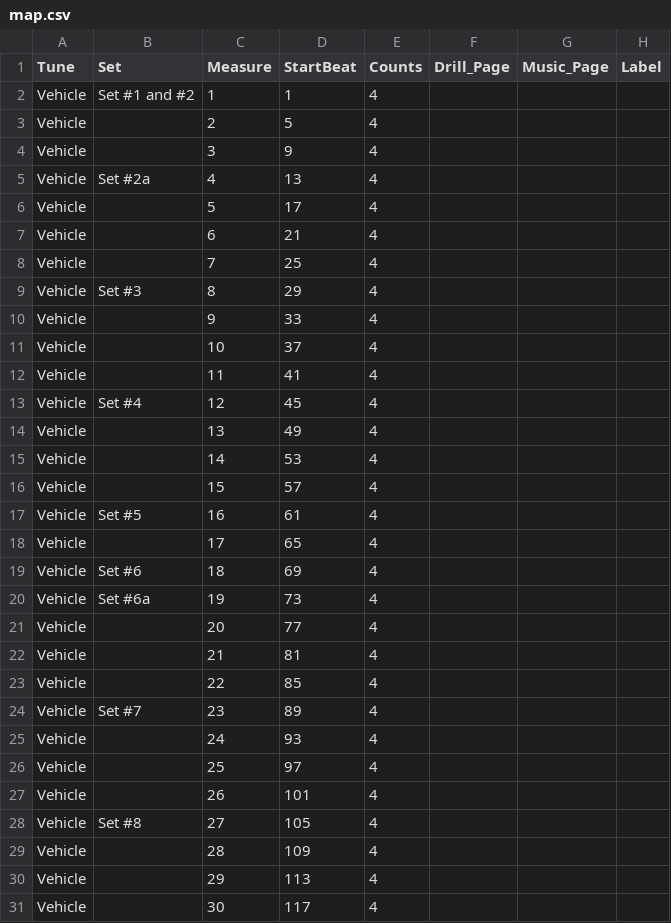
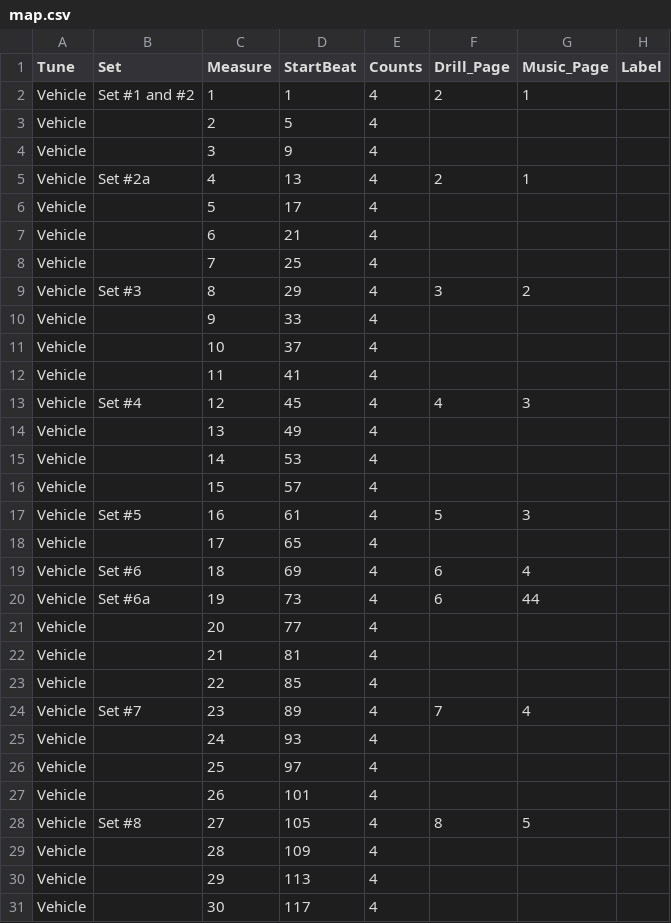
Before and after one commit to 368band/drill-app, a CSV file: map.csv, drawn as a sheet; only a part is shown; the diff covers the shown part only.

Commit message:
JPG added with Vehicle updated data and UI changes

```diff
--- a/map.csv
+++ b/map.csv
@@ -1,6 +1,6 @@
 Tune,Set,Measure,StartBeat,Counts,Drill_Page,Music_Page,Label
-Vehicle,Set #1 and #2,1,1,4,,,
+Vehicle,Set #1 and #2,1,1,4,2,1,
 Vehicle,,2,5,4,,,
 Vehicle,,3,9,4,,,
-Vehicle,Set #2a,4,13,4,,,
+Vehicle,Set #2a,4,13,4,2,1,
 Vehicle,,5,17,4,,,
@@ -8,3 +8,3 @@ Vehicle,,6,21,4,,,
 Vehicle,,7,25,4,,,
-Vehicle,Set #3,8,29,4,,,
+Vehicle,Set #3,8,29,4,3,2,
 Vehicle,,9,33,4,,,
@@ -12,3 +12,3 @@ Vehicle,,10,37,4,,,
 Vehicle,,11,41,4,,,
-Vehicle,Set #4,12,45,4,,,
+Vehicle,Set #4,12,45,4,4,3,
 Vehicle,,13,49,4,,,
@@ -16,6 +16,6 @@ Vehicle,,14,53,4,,,
 Vehicle,,15,57,4,,,
-Vehicle,Set #5,16,61,4,,,
+Vehicle,Set #5,16,61,4,5,3,
 Vehicle,,17,65,4,,,
-Vehicle,Set #6,18,69,4,,,
-Vehicle,Set #6a,19,73,4,,,
+Vehicle,Set #6,18,69,4,6,4,
+Vehicle,Set #6a,19,73,4,6,44,
 Vehicle,,20,77,4,,,
@@ -23,3 +23,3 @@ Vehicle,,21,81,4,,,
 Vehicle,,22,85,4,,,
-Vehicle,Set #7,23,89,4,,,
+Vehicle,Set #7,23,89,4,7,4,
 Vehicle,,24,93,4,,,
@@ -27,3 +27,3 @@ Vehicle,,25,97,4,,,
 Vehicle,,26,101,4,,,
-Vehicle,Set #8,27,105,4,,,
+Vehicle,Set #8,27,105,4,8,5,
 Vehicle,,28,109,4,,,
```
Also changed, not shown: 23 edited cells elsewhere in this file, 28 other files.
